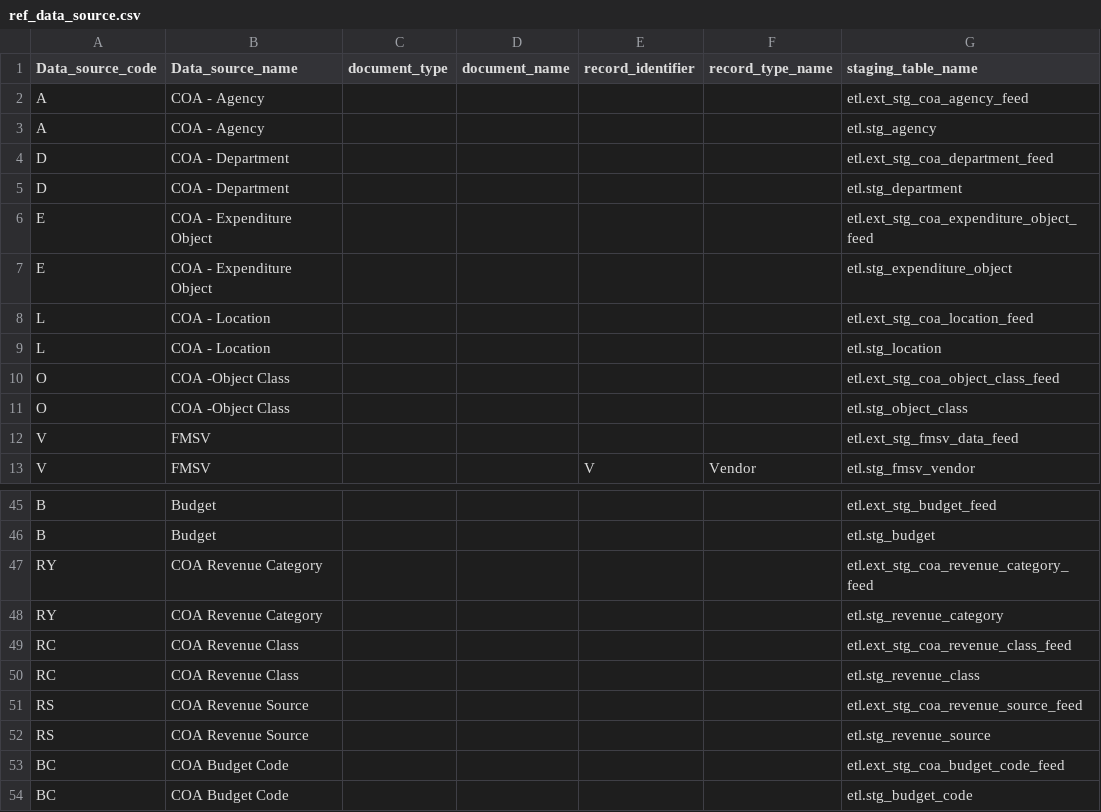
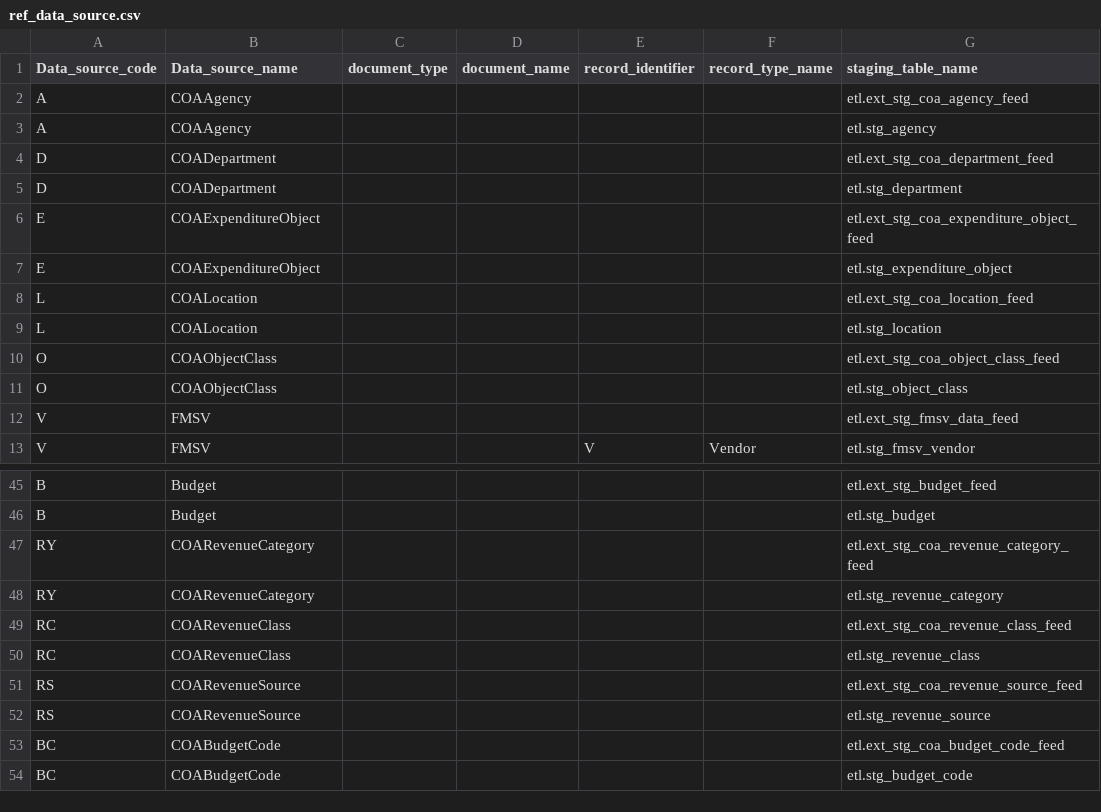
Before and after one commit to vasili4/Checkbook, a CSV file: checkbook/DB scripts/ScriptsForInitialSetUp/ref_data_source.csv, drawn as a sheet; only a part is shown, gaps mark what is left out; the diff names each change by its address in the sheet, - before the commit and + after, or states it on an @@ line.

Commit message:
Updated the datasourcename for all
git-svn-id: https://omb-dashboardplatform.reisys.com:10039/NYC_Checkbook_2_0/Database@676 948744eb-f611-4f28-8820-250fb6d8f47d

Former-commit-id: caafb7c12ac0691c3847d6552ae7aa5416357d42

```diff
--- a/checkbook/DB scripts/ScriptsForInitialSetUp/ref_data_source.csv
+++ b/checkbook/DB scripts/ScriptsForInitialSetUp/ref_data_source.csv
-B2:B3 (Data_source_name): COA - Agency
+B2:B3 (Data_source_name): COAAgency
-B4:B5 (Data_source_name): COA - Department
+B4:B5 (Data_source_name): COADepartment
-B6:B7 (Data_source_name): COA - Expenditure Object
+B6:B7 (Data_source_name): COAExpenditureObject
-B8:B9 (Data_source_name): COA - Location
+B8:B9 (Data_source_name): COALocation
-B10:B11 (Data_source_name): COA -Object Class
+B10:B11 (Data_source_name): COAObjectClass
-B47:B48 (Data_source_name): COA Revenue Category
+B47:B48 (Data_source_name): COARevenueCategory
-B49:B50 (Data_source_name): COA Revenue Class
+B49:B50 (Data_source_name): COARevenueClass
-B51:B52 (Data_source_name): COA Revenue Source
+B51:B52 (Data_source_name): COARevenueSource
-B53:B54 (Data_source_name): COA Budget Code
+B53:B54 (Data_source_name): COABudgetCode
```
